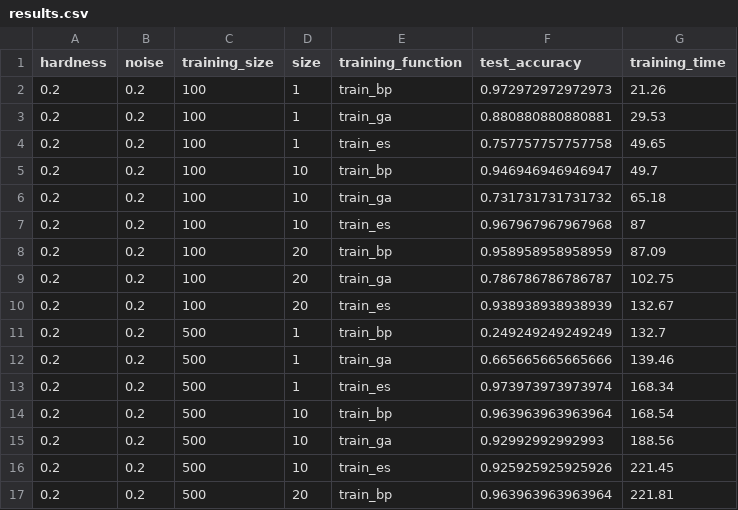
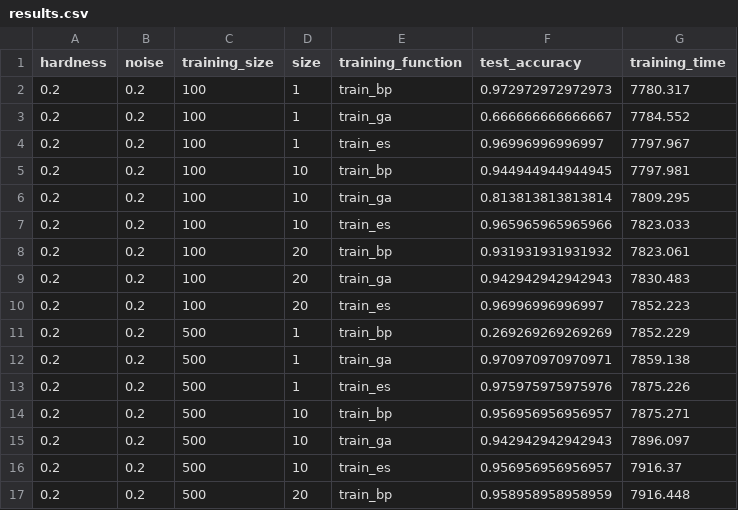
Before and after one commit to brunosangom/CI-Assignment1, a CSV file: results.csv, drawn as a sheet; only a part is shown; the diff covers the shown part only.

Commit message:
Added introdcution and updated results.csv

```diff
--- a/results.csv
+++ b/results.csv
@@ -2,16 +2,16 @@ hardness,noise,training_size,size,training_function,test_accuracy,training_time
-0.2,0.2,100,1,train_bp,0.972972972972973,21.26
-0.2,0.2,100,1,train_ga,0.880880880880881,29.53
-0.2,0.2,100,1,train_es,0.757757757757758,49.65
-0.2,0.2,100,10,train_bp,0.946946946946947,49.7
-0.2,0.2,100,10,train_ga,0.731731731731732,65.18
-0.2,0.2,100,10,train_es,0.967967967967968,87
-0.2,0.2,100,20,train_bp,0.958958958958959,87.09
-0.2,0.2,100,20,train_ga,0.786786786786787,102.75
-0.2,0.2,100,20,train_es,0.938938938938939,132.67
-0.2,0.2,500,1,train_bp,0.249249249249249,132.7
-0.2,0.2,500,1,train_ga,0.665665665665666,139.46
-0.2,0.2,500,1,train_es,0.973973973973974,168.34
-0.2,0.2,500,10,train_bp,0.963963963963964,168.54
-0.2,0.2,500,10,train_ga,0.92992992992993,188.56
-0.2,0.2,500,10,train_es,0.925925925925926,221.45
-0.2,0.2,500,20,train_bp,0.963963963963964,221.81
+0.2,0.2,100,1,"train_bp",0.972972972972973,7780.317
+0.2,0.2,100,1,"train_ga",0.666666666666667,7784.552
+0.2,0.2,100,1,"train_es",0.96996996996997,7797.967
+0.2,0.2,100,10,"train_bp",0.944944944944945,7797.981
+0.2,0.2,100,10,"train_ga",0.813813813813814,7809.295
+0.2,0.2,100,10,"train_es",0.965965965965966,7823.033
+0.2,0.2,100,20,"train_bp",0.931931931931932,7823.061
+0.2,0.2,100,20,"train_ga",0.942942942942943,7830.483
+0.2,0.2,100,20,"train_es",0.96996996996997,7852.223
+0.2,0.2,500,1,"train_bp",0.269269269269269,7852.229
+0.2,0.2,500,1,"train_ga",0.970970970970971,7859.138
+0.2,0.2,500,1,"train_es",0.975975975975976,7875.226
+0.2,0.2,500,10,"train_bp",0.956956956956957,7875.271
+0.2,0.2,500,10,"train_ga",0.942942942942943,7896.097
+0.2,0.2,500,10,"train_es",0.956956956956957,7916.37
+0.2,0.2,500,20,"train_bp",0.958958958958959,7916.448
```
Also changed, not shown: 106 edited cells elsewhere in this file, 1 other file.
